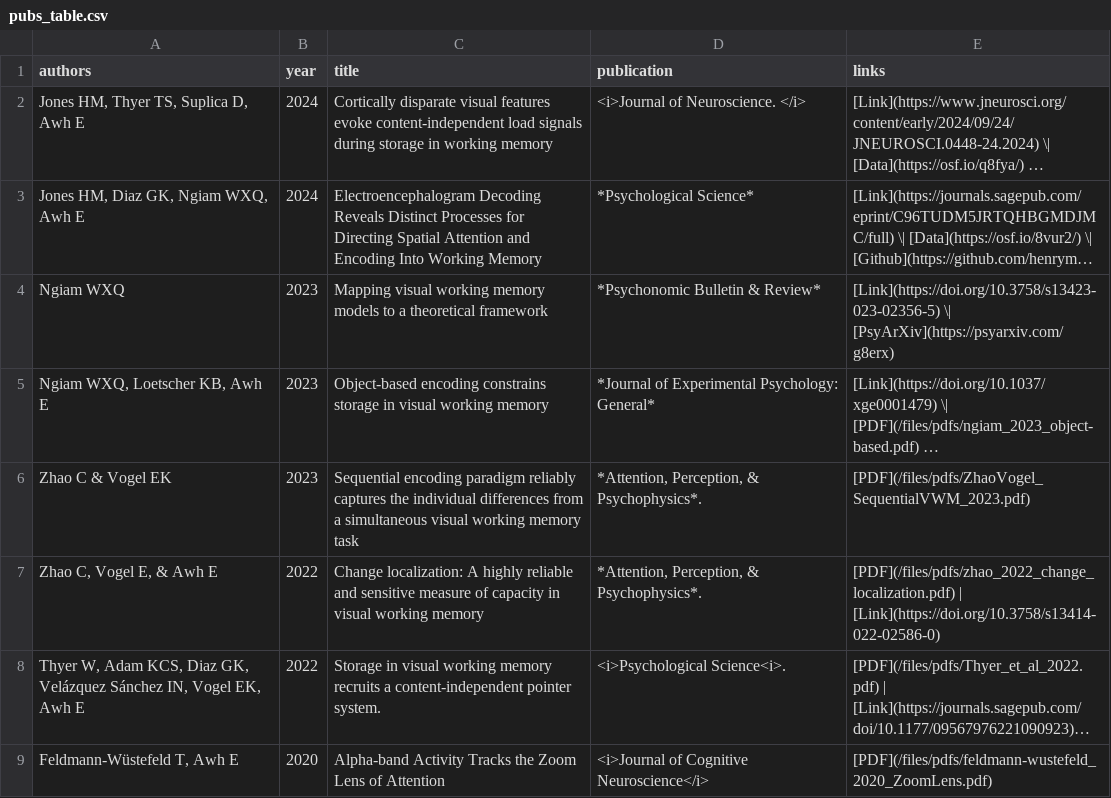
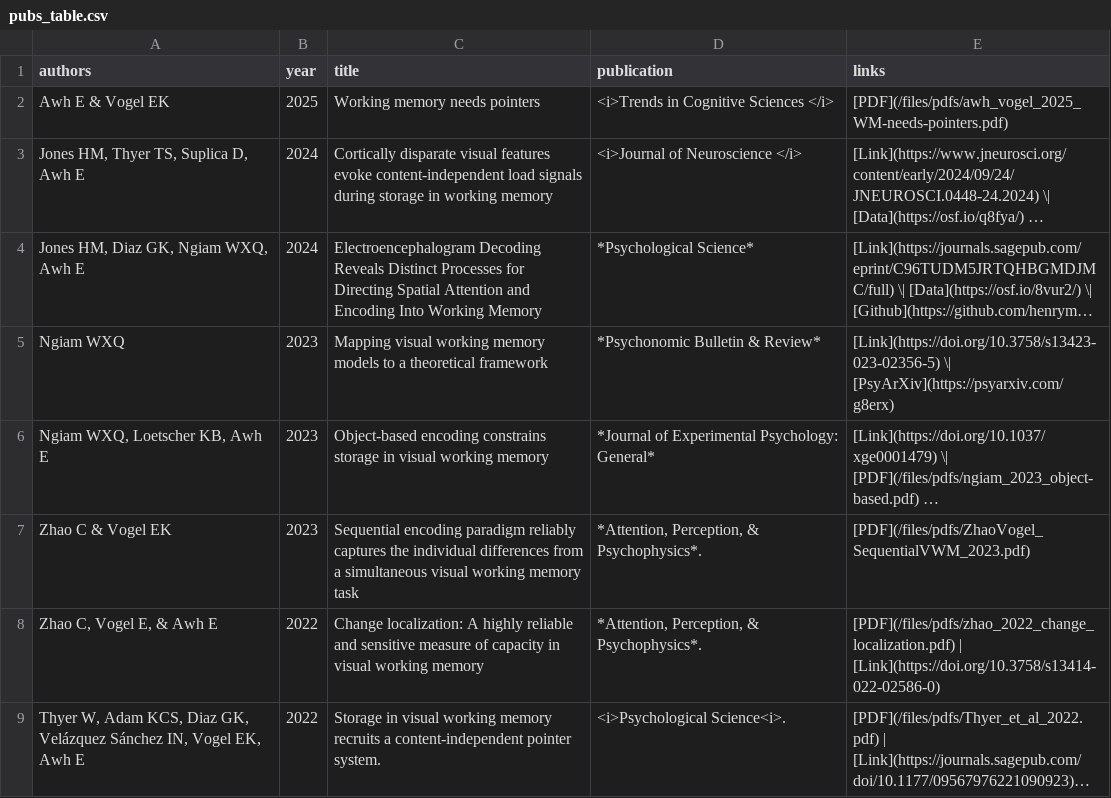
Before and after one commit to AwhVogelLab/awhvogellab.github.io, a CSV file: _data/pubs_table.csv, drawn as a sheet; only a part is shown; the shorter side is filled out with more unchanged rows; long unchanged cells end in …; addresses are those after the commit; the diff names each change by its address in the sheet, - before the commit and + after, or states it on an @@ line.

Commit message:
add awh vogel TICS and update awh cv

```diff
--- a/_data/pubs_table.csv
+++ b/_data/pubs_table.csv
+row 2: Awh E & Vogel EK | 2025 | Working memory needs pointers | <i>Trends in Cognitive Sciences </i> | [PDF](/files/pdfs/awh_vogel_2025_WM-needs-pointers.pdf)
-D3 (publication): <i>Journal of Neuroscience. </i>
+D3 (publication): <i>Journal of Neuroscience </i>
```
Also changed, not shown: 2 other files.
